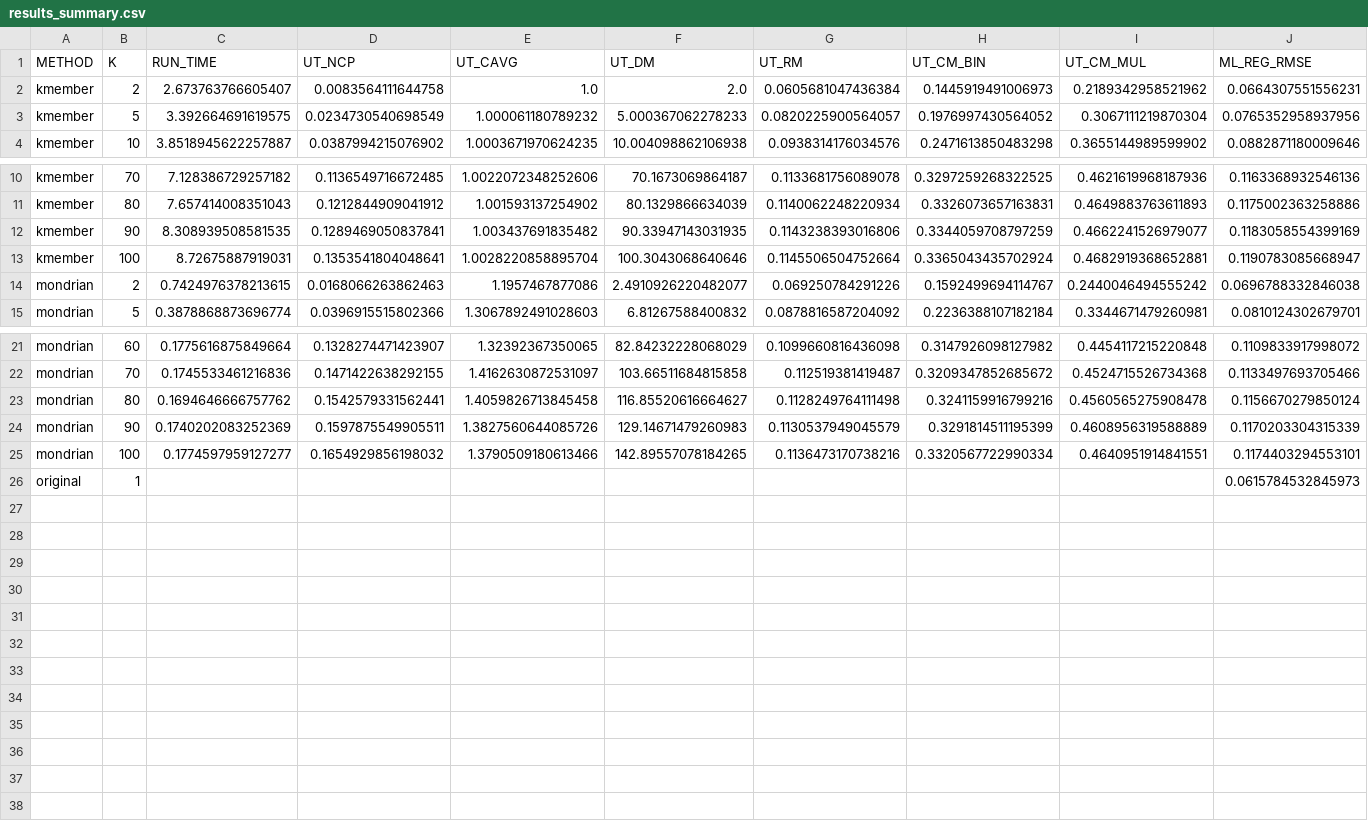
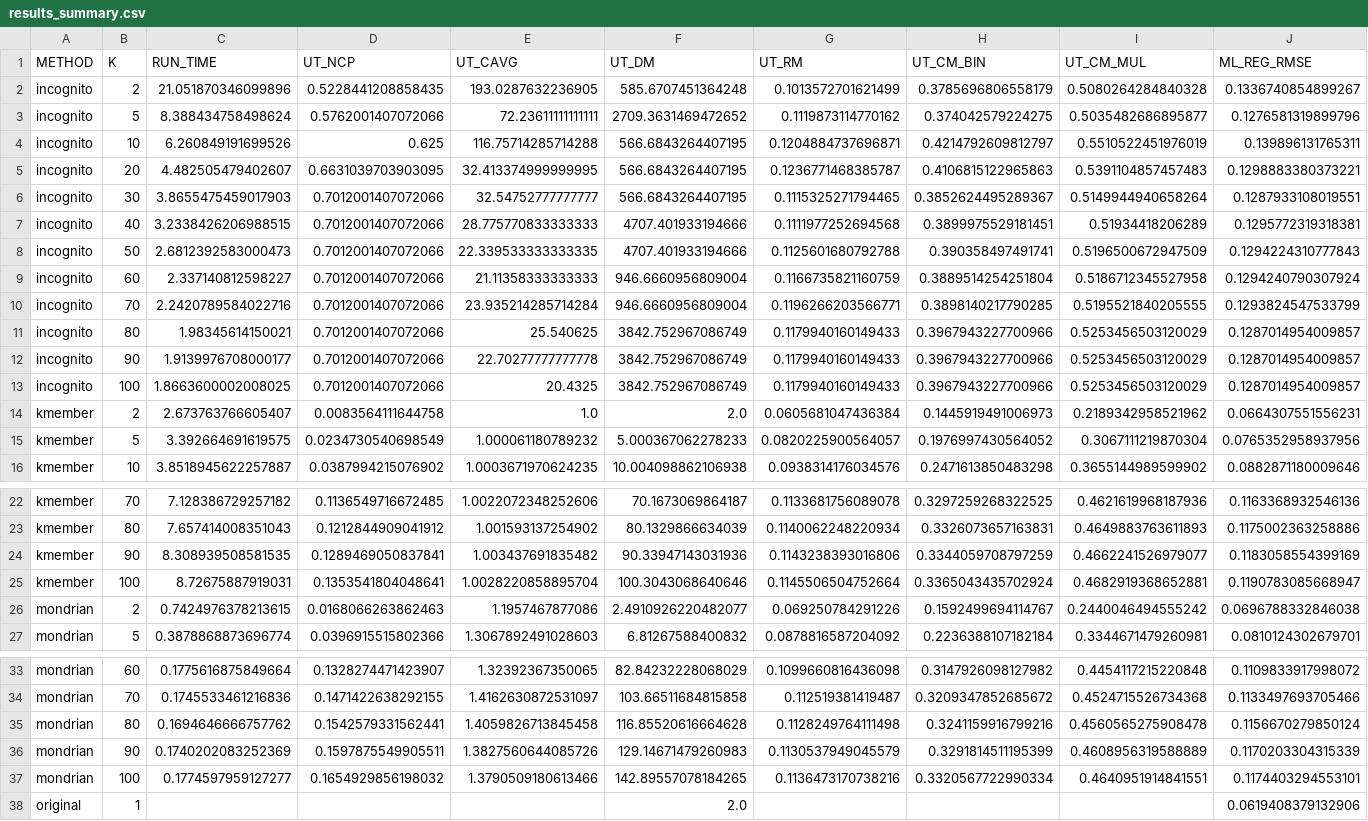
Before and after one commit to SDC4Society/k_anonymization, a CSV file: psd2026/results/ca_housing_income/results_summary.csv, drawn as a sheet; only a part is shown, gaps mark what is left out; removed rows and columns are numbered as before the commit, all else as after; rows hold the shown columns only; the diff names each change by its address in the sheet, - before the commit and + after, or states it on an @@ line.

```diff
--- a/psd2026/results/ca_housing_income/results_summary.csv
+++ b/psd2026/results/ca_housing_income/results_summary.csv
+row 2: incognito | 2 | 21.051870346099896 | 0.5228441208858435 | 193.0287632236905 | 585.6707451364248 | 0.1013572701621499 | 0.3785696806558179 | 0.5080264284840328 | 0.1336740854899267
+row 3: incognito | 5 | 8.388434758498624 | 0.5762001407072066 | 72.23611111111111 | 2709.3631469472652 | 0.1119873114770162 | 0.374042579224275 | 0.5035482686895877 | 0.1276581319899796
+row 4: incognito | 10 | 6.260849191699526 | 0.625 | 116.75714285714288 | 566.6843264407195 | 0.1204884737696871 | 0.4214792609812797 | 0.5510522451976019 | 0.139896131765311
+row 5: incognito | 20 | 4.482505479402607 | 0.6631039703903095 | 32.413374999999995 | 566.6843264407195 | 0.1236771468385787 | 0.4106815122965863 | 0.5391104857457483 | 0.1298883380373221
+row 6: incognito | 30 | 3.8655475459017903 | 0.7012001407072066 | 32.54752777777777 | 566.6843264407195 | 0.1115325271794465 | 0.3852624495289367 | 0.5149944940658264 | 0.1287933108019551
+row 7: incognito | 40 | 3.2338426206988515 | 0.7012001407072066 | 28.775770833333333 | 4707.401933194666 | 0.1111977252694568 | 0.3899975529181451 | 0.51934418206289 | 0.1295772319318381
+row 8: incognito | 50 | 2.6812392583000473 | 0.7012001407072066 | 22.339533333333335 | 4707.401933194666 | 0.1125601680792788 | 0.390358497491741 | 0.5196500672947509 | 0.1294224310777843
+row 9: incognito | 60 | 2.337140812598227 | 0.7012001407072066 | 21.11358333333333 | 946.6660956809004 | 0.1166735821160759 | 0.3889514254251804 | 0.5186712345527958 | 0.1294240790307924
+row 10: incognito | 70 | 2.2420789584022716 | 0.7012001407072066 | 23.935214285714284 | 946.6660956809004 | 0.1196266203566771 | 0.3898140217790285 | 0.5195521840205555 | 0.1293824547533799
+row 11: incognito | 80 | 1.98345614150021 | 0.7012001407072066 | 25.540625 | 3842.752967086749 | 0.1179940160149433 | 0.3967943227700966 | 0.5253456503120029 | 0.1287014954009857
+row 12: incognito | 90 | 1.9139976708000177 | 0.7012001407072066 | 22.70277777777778 | 3842.752967086749 | 0.1179940160149433 | 0.3967943227700966 | 0.5253456503120029 | 0.1287014954009857
+row 13: incognito | 100 | 1.8663600002008025 | 0.7012001407072066 | 20.4325 | 3842.752967086749 | 0.1179940160149433 | 0.3967943227700966 | 0.5253456503120029 | 0.1287014954009857
-F24 (UT_DM): 90.33947143031935
+F24 (UT_DM): 90.33947143031936
-F35 (UT_DM): 116.85520616664627
+F35 (UT_DM): 116.85520616664628
-row 26: original | 1 |  |  |  |  |  |  |  | 0.0615784532845973
+row 38: original | 1 |  |  |  | 2.0 |  |  |  | 0.0619408379132906
```
Also changed, not shown: psd2026/results/housing/results_summary.csv, 10 other files.
